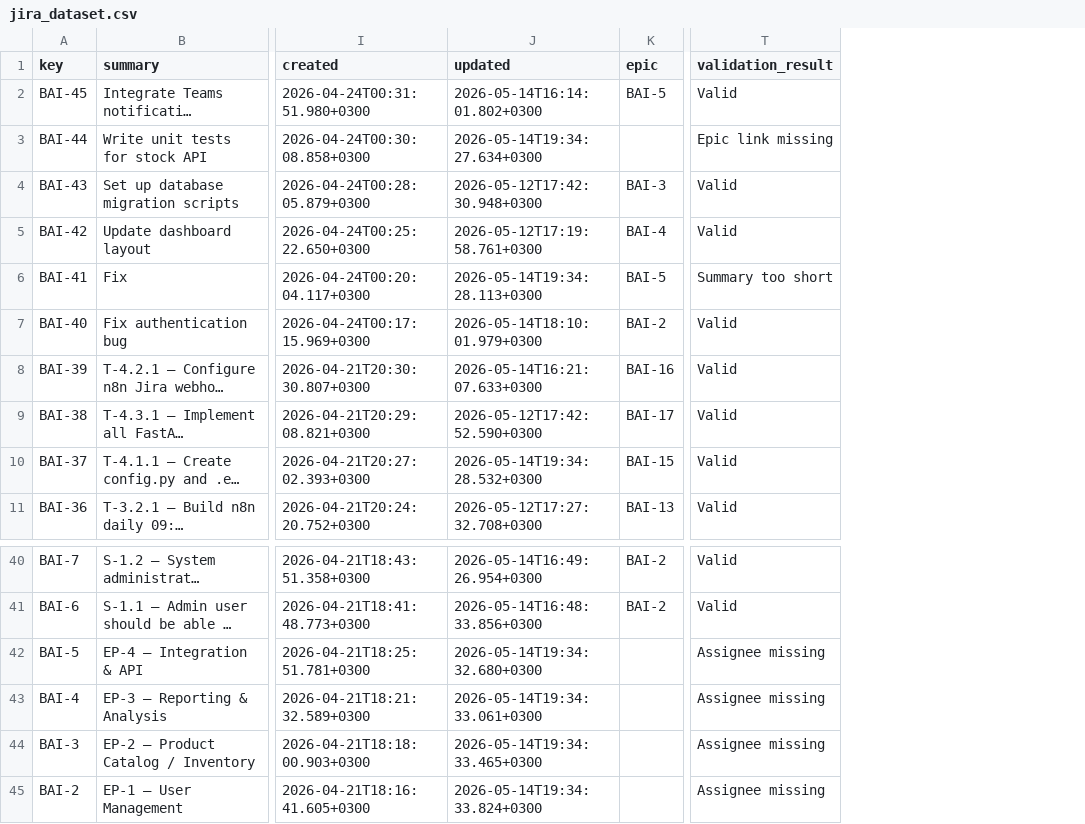
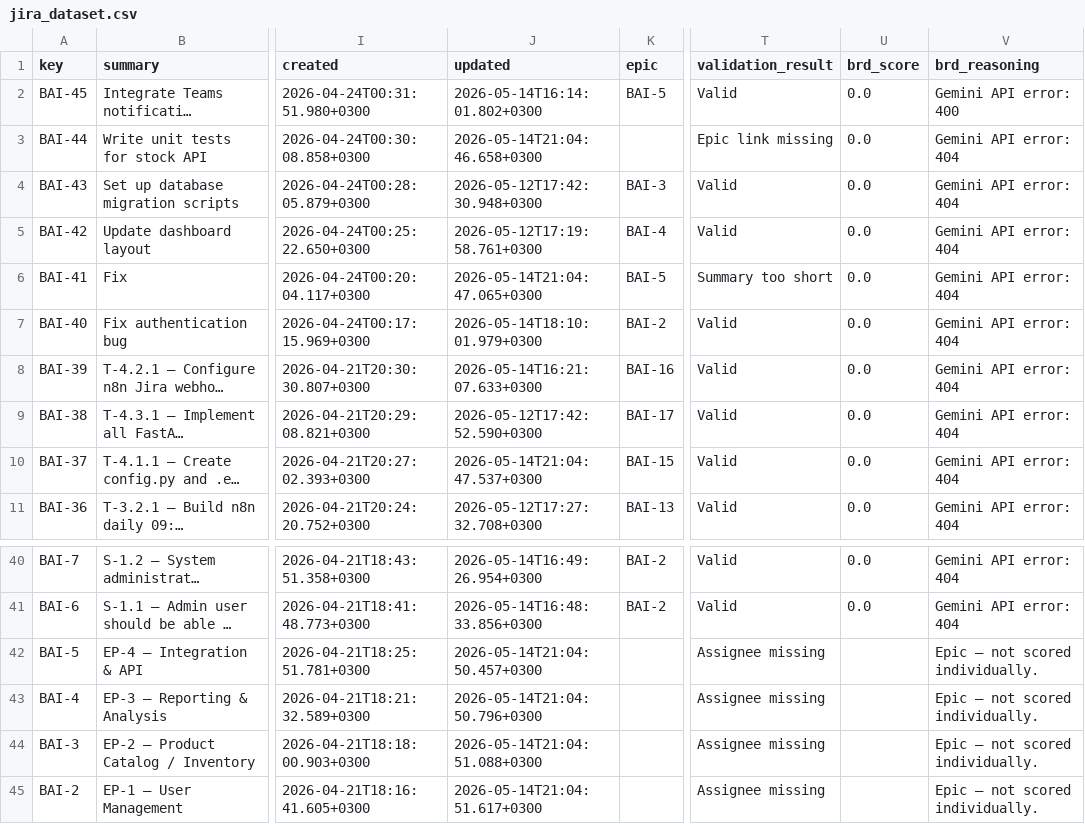
Before and after one commit to Selininan/AI-Enhanced-Project-Management-with-Jira-and-Agile-Methodology, a CSV file: jira_dataset.csv, drawn as a sheet; only a part is shown, gaps mark what is left out; long unchanged cells end in …; the diff covers the shown part only; the diff names each change by its address in the sheet, - before the commit and + after, or states it on an @@ line.

```diff
--- a/jira_dataset.csv
+++ b/jira_dataset.csv
+column U (brd_score), rows 2-11: all 0.0; rows 40-41: 0.0 | 0.0
+column V (brd_reasoning), rows 2-11: Gemini API error: 400 | Gemini API error: 404 | Gemini API error: 404 | Gemini API error: 404 | Gemini API error: 404 | Gemini API error: 404 | Gemini API error: 404 | Gemini API error: 404 | Gemini API error: 404 | Gemini API error: 404; rows 40-45: Gemini API error: 404 | Gemini API error: 404 | Epic — not scored individually. | Epic — not scored individually. | Epic — not scored individually. | Epic — not scored individually.
-J3 (updated): 2026-05-14T19:34:27.634+0300
+J3 (updated): 2026-05-14T21:04:46.658+0300
-J6 (updated): 2026-05-14T19:34:28.113+0300
+J6 (updated): 2026-05-14T21:04:47.065+0300
-J10 (updated): 2026-05-14T19:34:28.532+0300
+J10 (updated): 2026-05-14T21:04:47.537+0300
-J42 (updated): 2026-05-14T19:34:32.680+0300
+J42 (updated): 2026-05-14T21:04:50.457+0300
-J43 (updated): 2026-05-14T19:34:33.061+0300
+J43 (updated): 2026-05-14T21:04:50.796+0300
-J44 (updated): 2026-05-14T19:34:33.465+0300
+J44 (updated): 2026-05-14T21:04:51.088+0300
-J45 (updated): 2026-05-14T19:34:33.824+0300
+J45 (updated): 2026-05-14T21:04:51.617+0300
```
Also changed, not shown: 8 edited cells elsewhere in this file, 6 other files.
